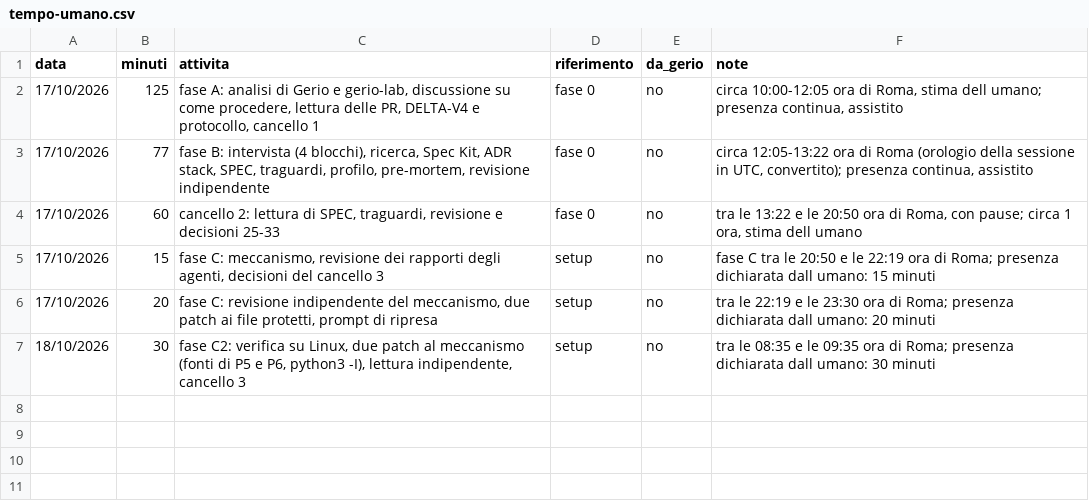
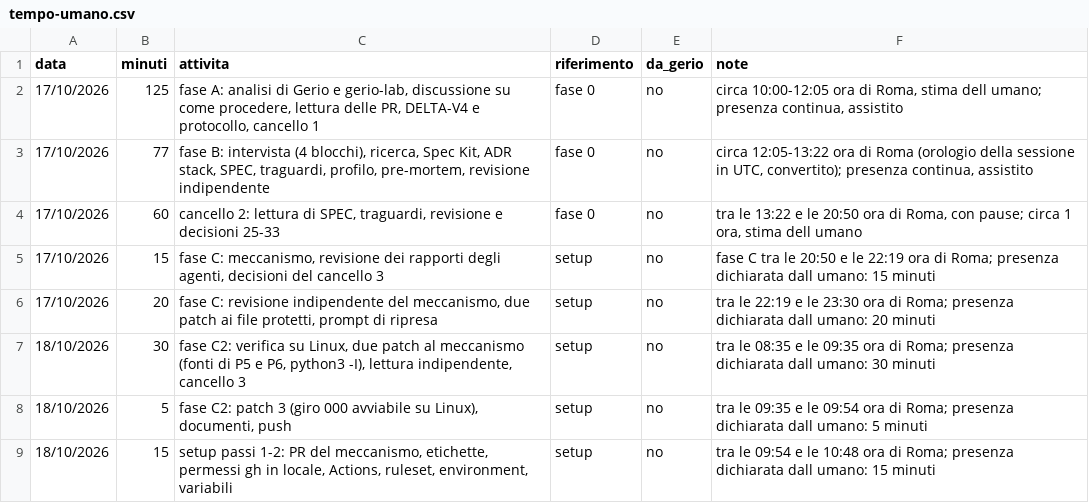
Before and after one commit to samueleniccolai-dev/planforhome, a CSV file: metrics/tempo-umano.csv, drawn as a sheet; the diff names each change by its address in the sheet, - before the commit and + after, or states it on an @@ line.

Commit message:
docs(metrics): human time for the end of phase C2 and setup steps 1-2

```diff
--- a/metrics/tempo-umano.csv
+++ b/metrics/tempo-umano.csv
+row 8: 18/10/2026 | 5 | fase C2: patch 3 (giro 000 avviabile su Linux), documenti, push | setup | no | tra le 09:35 e le 09:54 ora di Roma; presenza dichiarata dall umano: 5 minuti
+row 9: 18/10/2026 | 15 | setup passi 1-2: PR del meccanismo, etichette, permessi gh in locale, Actions, ruleset, environment, variabili | setup | no | tra le 09:54 e le 10:48 ora di Roma; presenza dichiarata dall umano: 15 minuti
```
